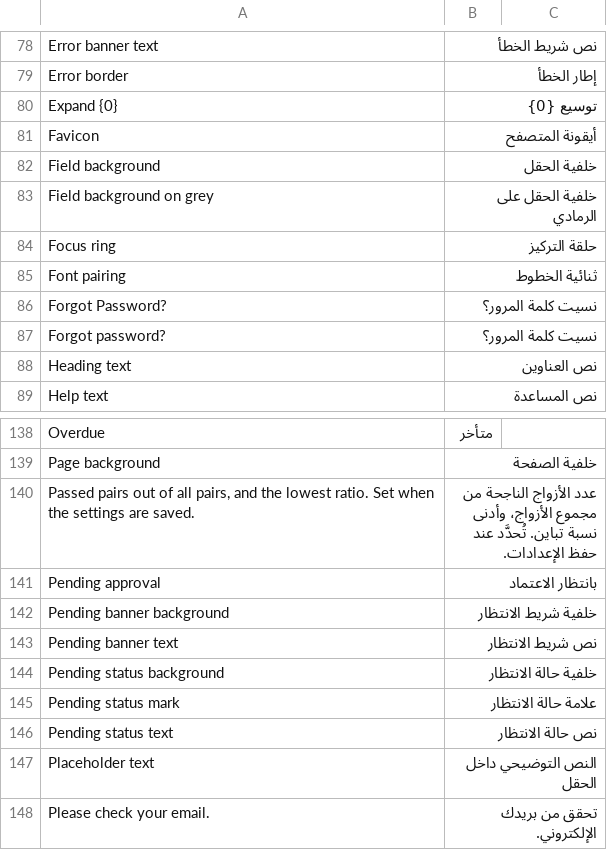
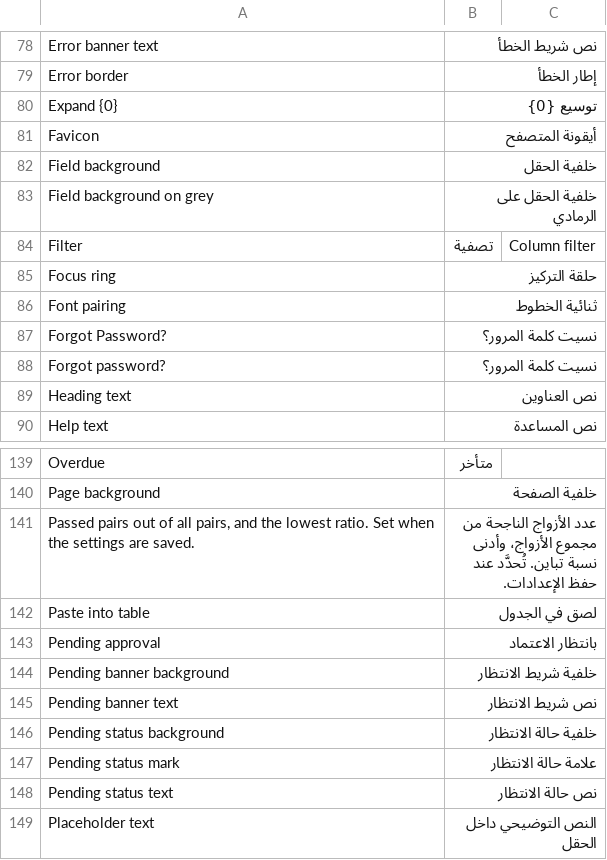
Before and after one commit to Hamza-ALsaqaf/institutional_theme, a CSV file: institutional_theme/translations/ar.csv, drawn as a sheet; only a part is shown, gaps mark what is left out; the shorter side is filled out with more unchanged rows.

```diff
--- a/institutional_theme/translations/ar.csv
+++ b/institutional_theme/translations/ar.csv
@@ -83,2 +83,3 @@ Field background,خلفية الحقل
 Field background on grey,خلفية الحقل على الرمادي
+Filter,تصفية,Column filter
 Focus ring,حلقة التركيز
@@ -140,2 +141,3 @@ Page background,خلفية الصفحة
 "Passed pairs out of all pairs, and the lowest ratio. Set when the settings are saved.",عدد الأزواج الناجحة من مجموع الأزواج، وأدنى نسبة تباين. تُحدَّد عند حفظ الإعدادات.
+Paste into table,لصق في الجدول
 Pending approval,بانتظار الاعتماد
```
Also changed, not shown: 2 other files.
